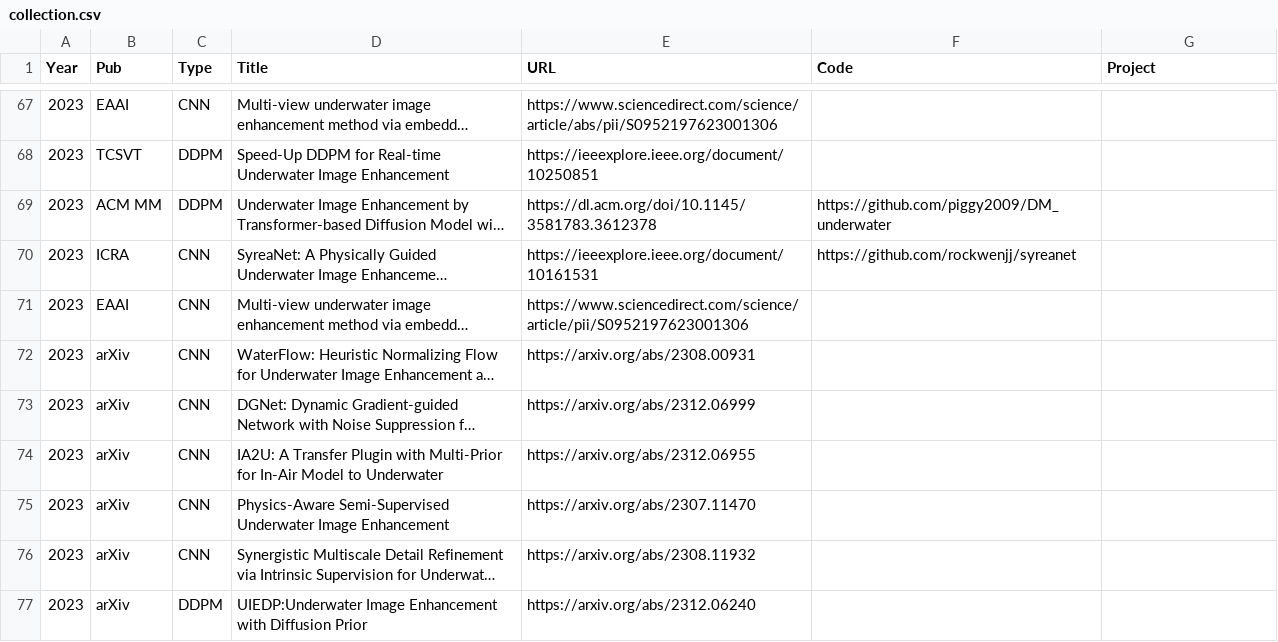
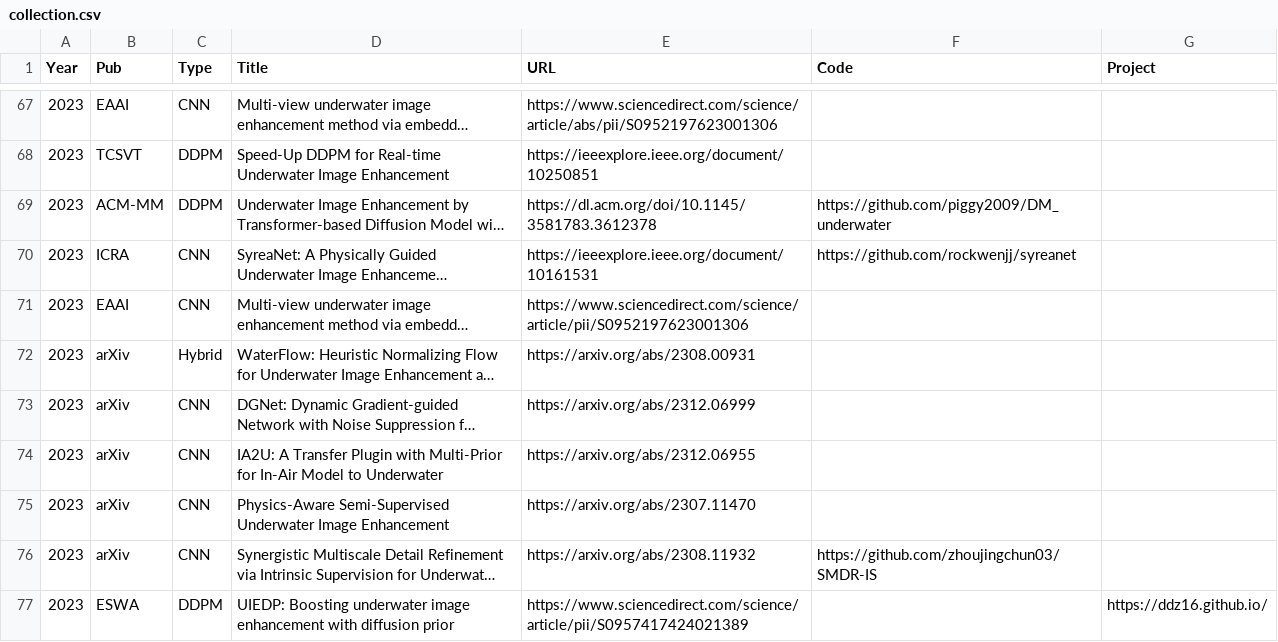
Before and after one commit to fansuregrin/Awesome-UIE, a CSV file: .dev_scripts/collection.csv, drawn as a sheet; only a part is shown, gaps mark what is left out; long unchanged cells end in …; the diff covers the shown part only; the diff names each change by its address in the sheet, - before the commit and + after, or states it on an @@ line.

```diff
--- a/.dev_scripts/collection.csv
+++ b/.dev_scripts/collection.csv
-B69 (Pub): ACM MM
+B69 (Pub): ACM-MM
-C72 (Type): CNN
+C72 (Type): Hybrid
-F76 (Code): (empty)
+F76 (Code): https://github.com/zhoujingchun03/SMDR-IS
-B77 (Pub): arXiv
+B77 (Pub): ESWA
-D77 (Title): UIEDP:Underwater Image Enhancement with Diffusion Prior
+D77 (Title): UIEDP: Boosting underwater image enhancement with diffusion prior
-E77 (URL): https://arxiv.org/abs/2312.06240
+E77 (URL): https://www.sciencedirect.com/science/article/pii/S0957417424021389
-G77 (Project): (empty)
+G77 (Project): https://ddz16.github.io/
```
Also changed, not shown: 1 added row, 1 removed row and 5 edited cells elsewhere in this file, 1 other file.
